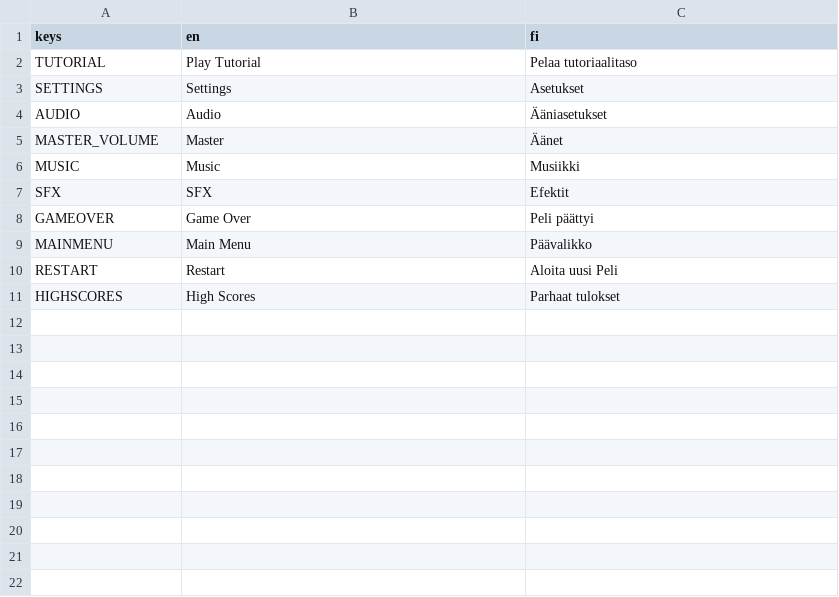
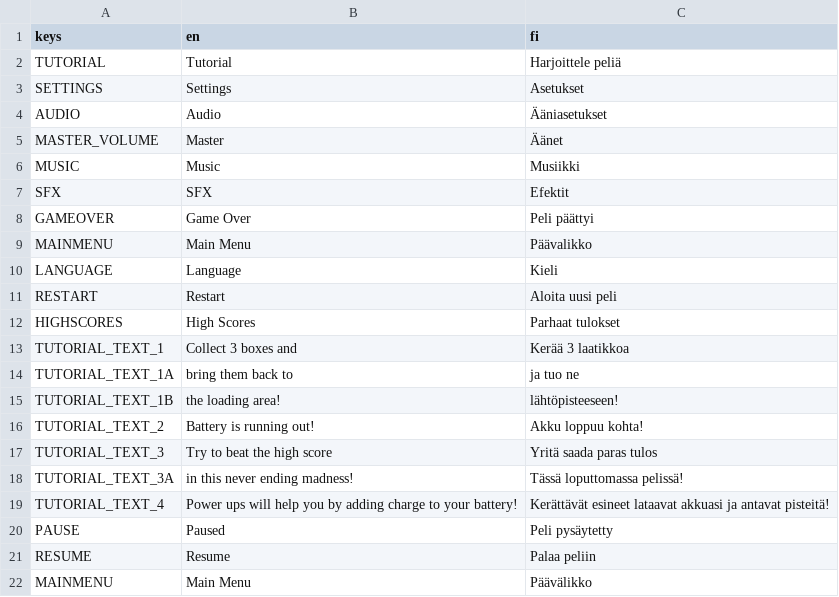
Before and after one commit to TeamGGames/L-I-F-T, a CSV file: Translations/translations.csv, drawn as a sheet.

```diff
--- a/Translations/translations.csv
+++ b/Translations/translations.csv
@@ -1,3 +1,3 @@
 keys,en,fi
-TUTORIAL,Play Tutorial,Pelaa tutoriaalitaso
+TUTORIAL,Tutorial,Harjoittele peliä
 SETTINGS,Settings,Asetukset
@@ -9,3 +9,14 @@ GAMEOVER,Game Over,Peli päättyi
 MAINMENU,Main Menu,Päävalikko
-RESTART,Restart,Aloita uusi Peli
+LANGUAGE,Language,Kieli
+RESTART,Restart,Aloita uusi peli
 HIGHSCORES,High Scores,Parhaat tulokset
+TUTORIAL_TEXT_1,Collect 3 boxes and,Kerää 3 laatikkoa
+TUTORIAL_TEXT_1A,bring them back to,ja tuo ne
+TUTORIAL_TEXT_1B,the loading area!, lähtöpisteeseen!
+TUTORIAL_TEXT_2,Battery is running out!,Akku loppuu kohta!
+TUTORIAL_TEXT_3,Try to beat the high score,Yritä saada paras tulos
+TUTORIAL_TEXT_3A,in this never ending madness!,Tässä loputtomassa pelissä!
+TUTORIAL_TEXT_4,Power ups will help you by adding charge to your battery!,Kerättävät esineet lataavat akkuasi ja antavat pisteitä!
+PAUSE,Paused,Peli pysäytetty
+RESUME,Resume,Palaa peliin
+MAINMENU,Main Menu,Päävälikko
```
Also changed, not shown: 12 other files.
